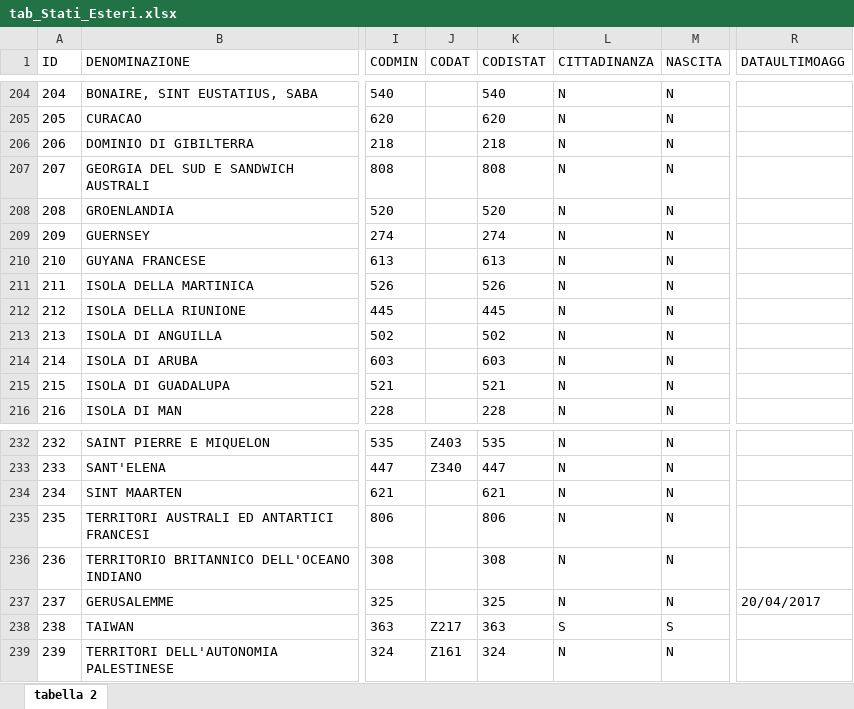
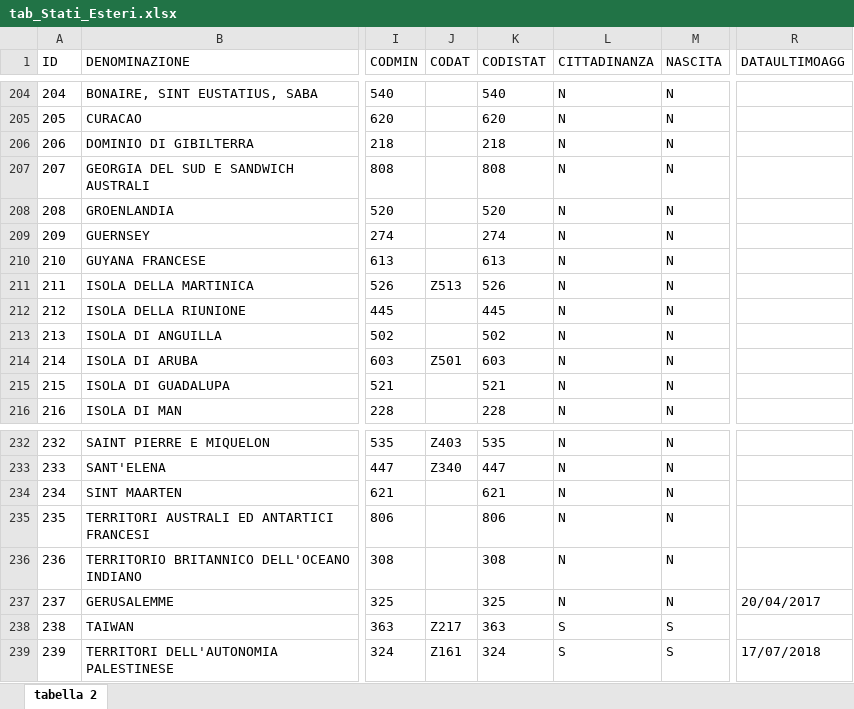
Before and after one commit to italia/anpr, an Excel workbook: src/_static/xlsx/tab_Stati_Esteri.xlsx, sheet tabella 2, drawn as a sheet; only a part is shown, gaps mark what is left out; values as stored, in another font and other column widths than the file's, no borders; the diff names each change by its address in the sheet, - before the commit and + after, or states it on an @@ line.

```diff
--- a/src/_static/xlsx/tab_Stati_Esteri.xlsx (sheet tabella 2)
+++ b/src/_static/xlsx/tab_Stati_Esteri.xlsx (sheet tabella 2)
-J211 (CODAT): (empty)
+J211 (CODAT): Z513
-J214 (CODAT): (empty)
+J214 (CODAT): Z501
-L239 (CITTADINANZA): N
+L239 (CITTADINANZA): S
-M239 (NASCITA): N
+M239 (NASCITA): S
-R239 (DATAULTIMOAGG): (empty)
+R239 (DATAULTIMOAGG): 17/07/2018
```
Also changed, not shown: src/_static/xlsx/tab_Motivi_di_cancellazione_AIRE.xlsx, src/_static/xlsx/tab_Tipo_indirizzo.xlsx, 27 other files.
